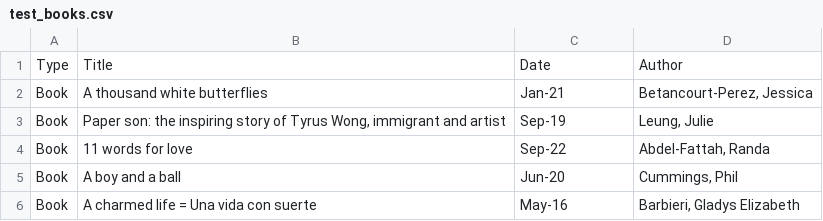
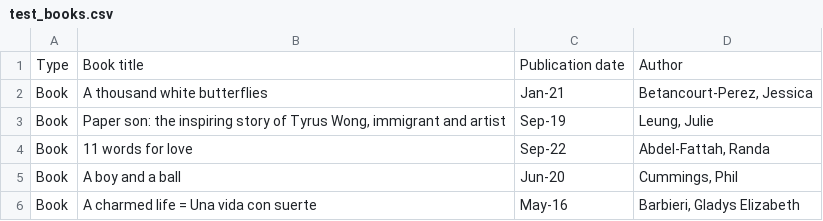
Before and after one commit to kristenwilson/billy, a CSV file: data_files/test_books.csv, drawn as a sheet; only a part is shown.

```diff
--- a/data_files/test_books.csv
+++ b/data_files/test_books.csv
@@ -1,2 +1,2 @@
-Type,Title,Date,Author
+Type,Book title,Publication date,Author
 Book,A thousand white butterflies,Jan-21,"Betancourt-Perez, Jessica"
```
Also changed, not shown: data_files/test_articles.csv, data_files/test_articles_small.csv, 5 other files.
